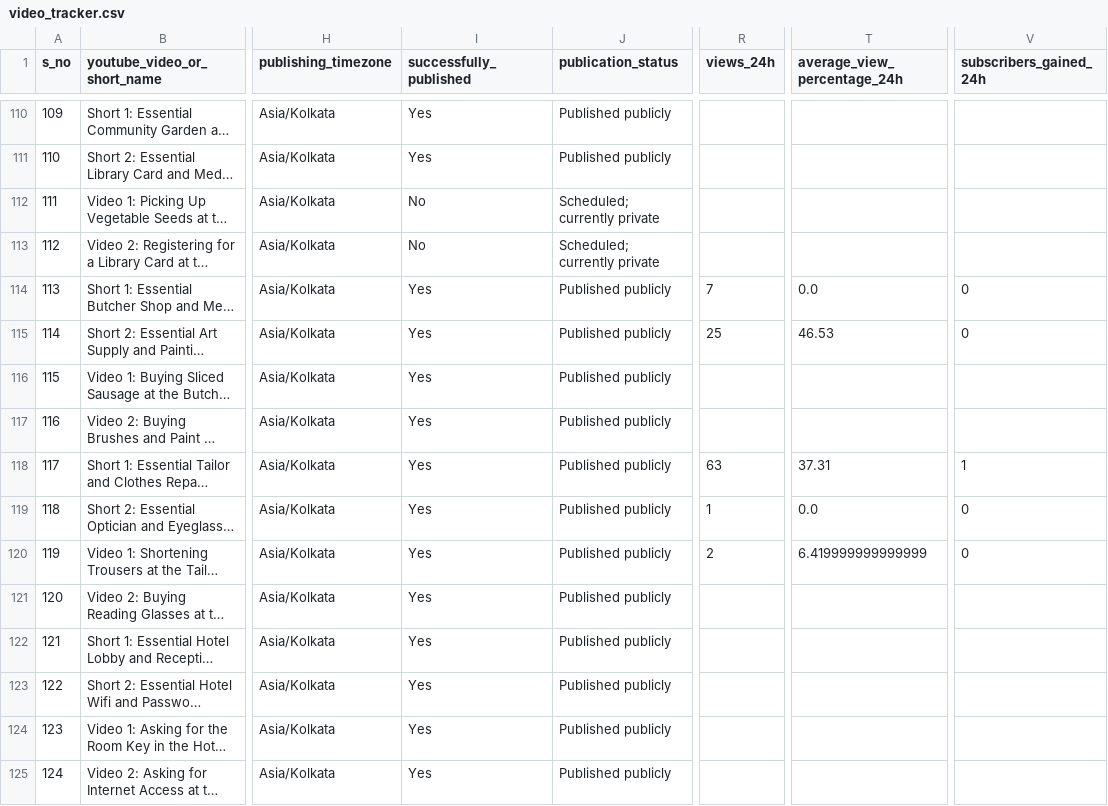
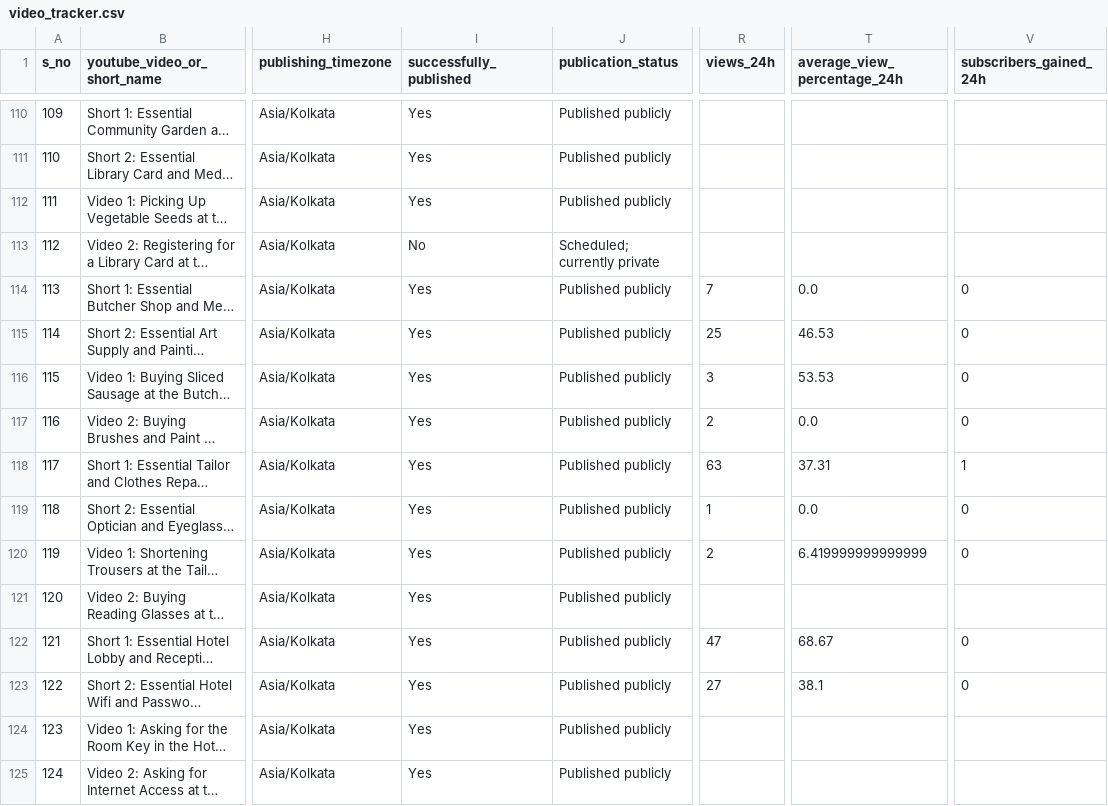
Before and after one commit to Indusvalley7/talkivana-automation, a CSV file: tracker/video_tracker.csv, drawn as a sheet; only a part is shown, gaps mark what is left out; long unchanged cells end in …; the diff names each change by its address in the sheet, - before the commit and + after, or states it on an @@ line.

```diff
--- a/tracker/video_tracker.csv
+++ b/tracker/video_tracker.csv
-I112 (successfully_published): No
+I112 (successfully_published): Yes
-J112 (publication_status): Scheduled; currently private
+J112 (publication_status): Published publicly
-R116 (views_24h): (empty)
+R116 (views_24h): 3
-T116 (average_view_percentage_24h): (empty)
+T116 (average_view_percentage_24h): 53.53
-V116:V117 (subscribers_gained_24h): (empty)
+V116:V117 (subscribers_gained_24h): 0
-R117 (views_24h): (empty)
+R117 (views_24h): 2
-T117 (average_view_percentage_24h): (empty)
+T117 (average_view_percentage_24h): 0.0
-R122 (views_24h): (empty)
+R122 (views_24h): 47
-T122 (average_view_percentage_24h): (empty)
+T122 (average_view_percentage_24h): 68.67
-V122:V123 (subscribers_gained_24h): (empty)
+V122:V123 (subscribers_gained_24h): 0
-R123 (views_24h): (empty)
+R123 (views_24h): 27
-T123 (average_view_percentage_24h): (empty)
+T123 (average_view_percentage_24h): 38.1
```
